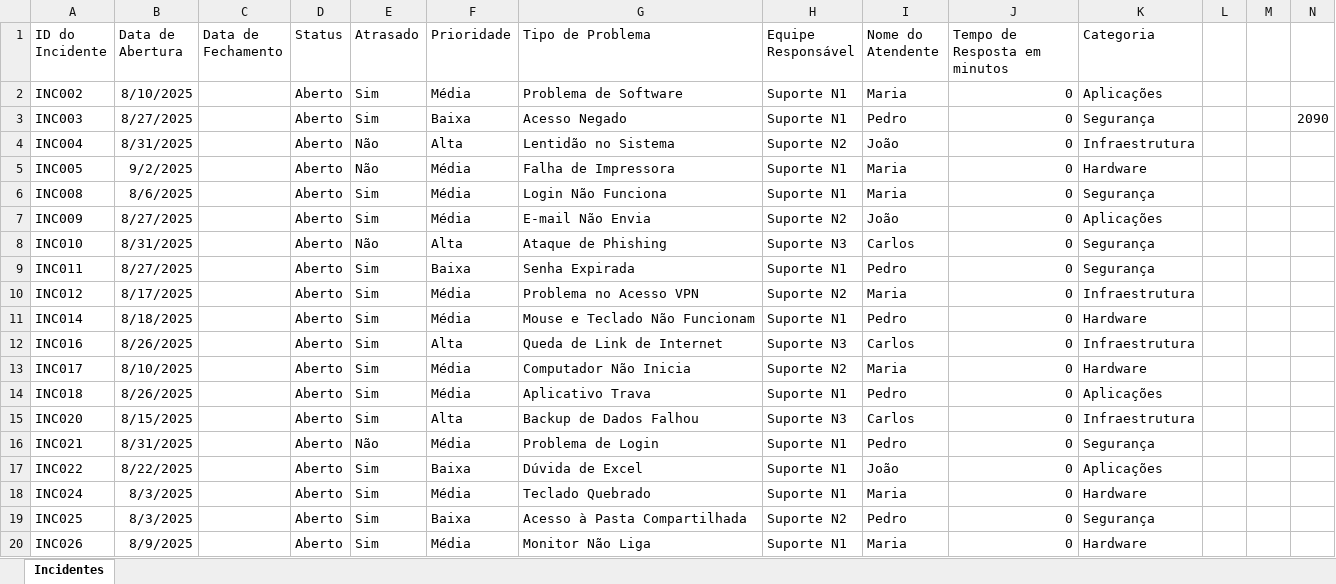
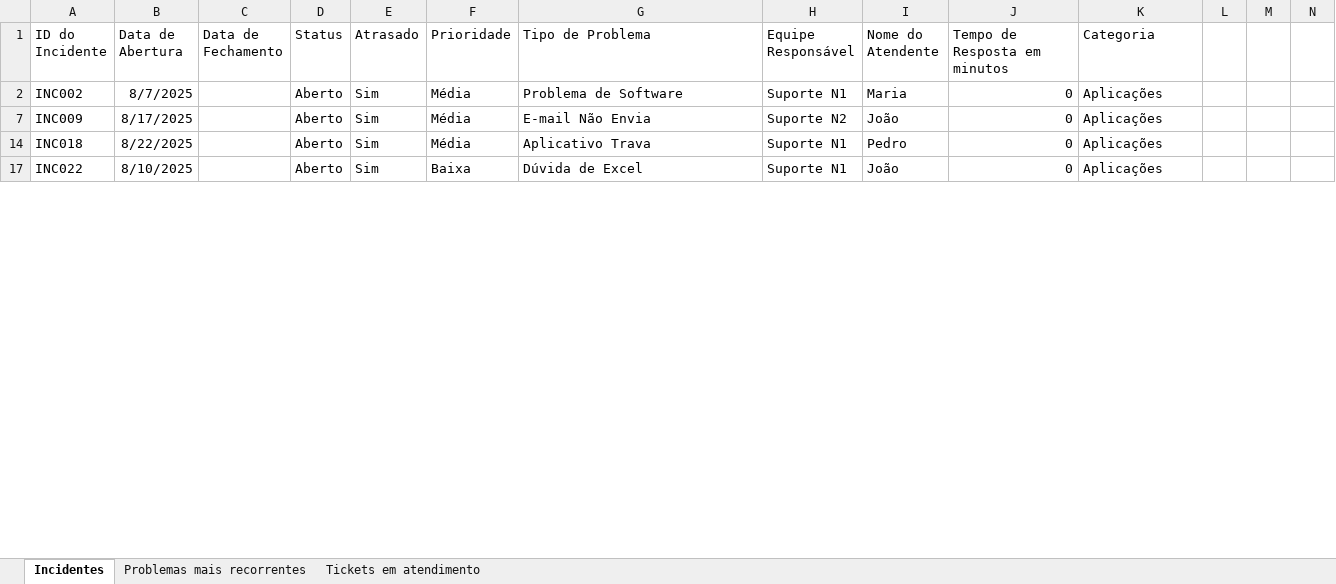
Before and after one commit to GustavoDiaso/Projetos-Power-Bi, an Excel workbook: Controle_Incidentes_TI/incidentes.xlsx, sheet Incidentes, drawn as a sheet; only a part is shown; values as stored, in another font and other column widths than the file's, no borders; table styles not drawn; the diff covers the shown part only; the diff names each change by its address in the sheet, - before the commit and + after, or states it on an @@ line.

```diff
--- a/Controle_Incidentes_TI/incidentes.xlsx (sheet Incidentes)
+++ b/Controle_Incidentes_TI/incidentes.xlsx (sheet Incidentes)
+sheet tab: Problemas mais recorrentes
+sheet tab: Tickets em atendimento
-B2 (Data de Abertura): 8/10/2025
+B2 (Data de Abertura): 8/7/2025
-row 3: INC003 | 8/27/2025 |  | Aberto | Sim | Baixa | Acesso Negado | Suporte N1 | Pedro | 0 | Segurança |  |  | 2090
-row 4: INC004 | 8/31/2025 |  | Aberto | Não | Alta | Lentidão no Sistema | Suporte N2 | João | 0 | Infraestrutura
-row 5: INC005 | 9/2/2025 |  | Aberto | Não | Média | Falha de Impressora | Suporte N1 | Maria | 0 | Hardware
-row 6: INC008 | 8/6/2025 |  | Aberto | Sim | Média | Login Não Funciona | Suporte N1 | Maria | 0 | Segurança
-B7 (Data de Abertura): 8/27/2025
+B7 (Data de Abertura): 8/17/2025
-row 8: INC010 | 8/31/2025 |  | Aberto | Não | Alta | Ataque de Phishing | Suporte N3 | Carlos | 0 | Segurança
-row 9: INC011 | 8/27/2025 |  | Aberto | Sim | Baixa | Senha Expirada | Suporte N1 | Pedro | 0 | Segurança
-row 10: INC012 | 8/17/2025 |  | Aberto | Sim | Média | Problema no Acesso VPN | Suporte N2 | Maria | 0 | Infraestrutura
-row 11: INC014 | 8/18/2025 |  | Aberto | Sim | Média | Mouse e Teclado Não Funcionam | Suporte N1 | Pedro | 0 | Hardware
-row 12: INC016 | 8/26/2025 |  | Aberto | Sim | Alta | Queda de Link de Internet | Suporte N3 | Carlos | 0 | Infraestrutura
-row 13: INC017 | 8/10/2025 |  | Aberto | Sim | Média | Computador Não Inicia | Suporte N2 | Maria | 0 | Hardware
-B14 (Data de Abertura): 8/26/2025
+B14 (Data de Abertura): 8/22/2025
-row 15: INC020 | 8/15/2025 |  | Aberto | Sim | Alta | Backup de Dados Falhou | Suporte N3 | Carlos | 0 | Infraestrutura
-row 16: INC021 | 8/31/2025 |  | Aberto | Não | Média | Problema de Login | Suporte N1 | Pedro | 0 | Segurança
-B17 (Data de Abertura): 8/22/2025
+B17 (Data de Abertura): 8/10/2025
-row 18: INC024 | 8/3/2025 |  | Aberto | Sim | Média | Teclado Quebrado | Suporte N1 | Maria | 0 | Hardware
-row 19: INC025 | 8/3/2025 |  | Aberto | Sim | Baixa | Acesso à Pasta Compartilhada | Suporte N2 | Pedro | 0 | Segurança
-row 20: INC026 | 8/9/2025 |  | Aberto | Sim | Média | Monitor Não Liga | Suporte N1 | Maria | 0 | Hardware
```
Also changed, not shown: 56 removed rows, 1 hidden or unhidden row and 41 edited cells elsewhere in this sheet, hidden cells, 1 other file.
